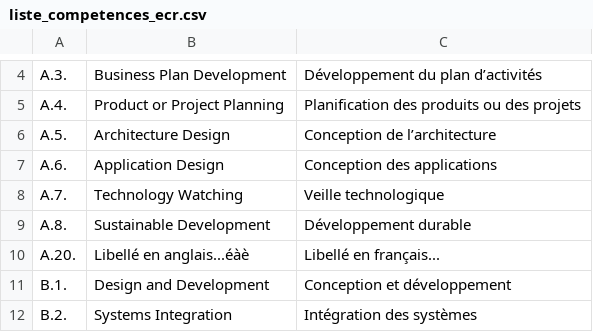
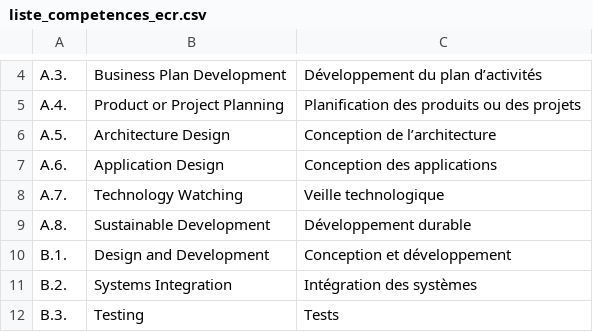
Before and after one commit to manurelka/projetGestionRH, a CSV file: fichConfig/liste_competences_ecr.csv, drawn as a sheet; only a part is shown, gaps mark what is left out; the shorter side is filled out with more unchanged rows.

```diff
--- a/fichConfig/liste_competences_ecr.csv
+++ b/fichConfig/liste_competences_ecr.csv
@@ -9,3 +9,2 @@ A.7.;Technology Watching;Veille technologique
 A.8.;Sustainable Development;Développement durable
-A.20.;Libellé en anglais...éàè;Libellé en français...
 B.1.;Design and Development;Conception et développement
```
Also changed, not shown: 13 other files.
